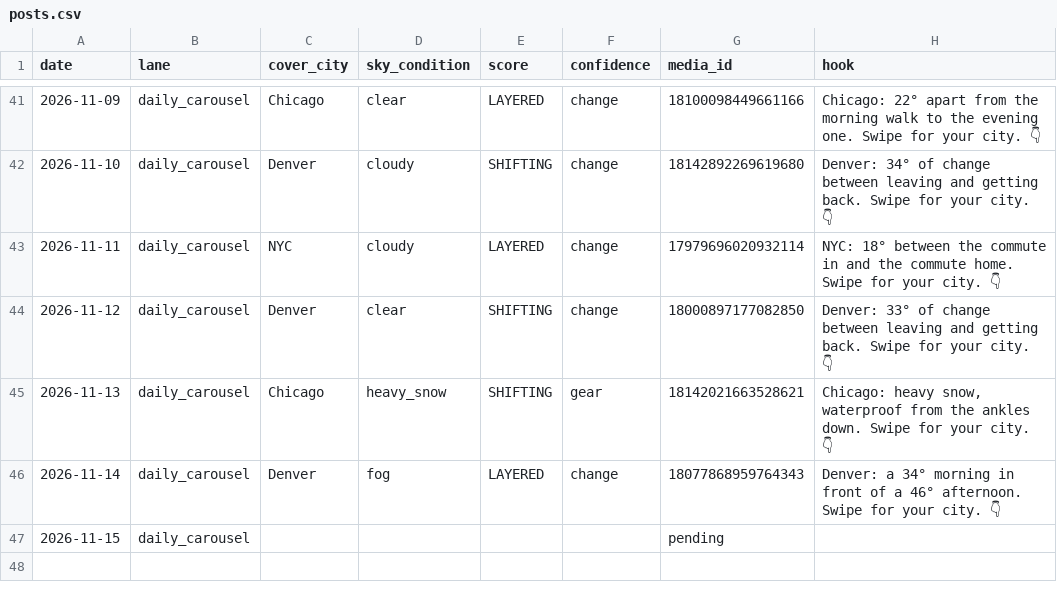
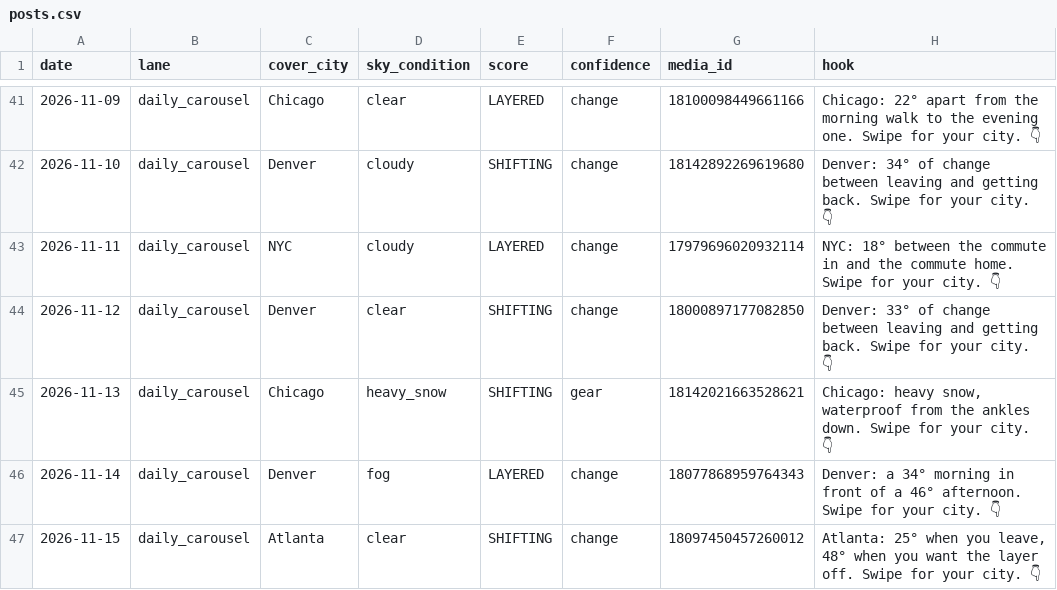
Before and after one commit to sjpeyser/outfit-forecast-cards, a CSV file: posts.csv, drawn as a sheet; only a part is shown, gaps mark what is left out.

Commit message:
posts.csv 2026-11-15

```diff
--- a/posts.csv
+++ b/posts.csv
@@ -46,2 +46,2 @@ date,lane,cover_city,sky_condition,score,confidence,media_id,hook
 2026-11-14,daily_carousel,Denver,fog,LAYERED,change,18077868959764343,Denver: a 34° morning in front of a 46° afternoon. Swipe for your city. 👇
-2026-11-15,daily_carousel,,,,,pending,
+2026-11-15,daily_carousel,Atlanta,clear,SHIFTING,change,18097450457260012,"Atlanta: 25° when you leave, 48° when you want the layer off. Swipe for your city. 👇"
```
